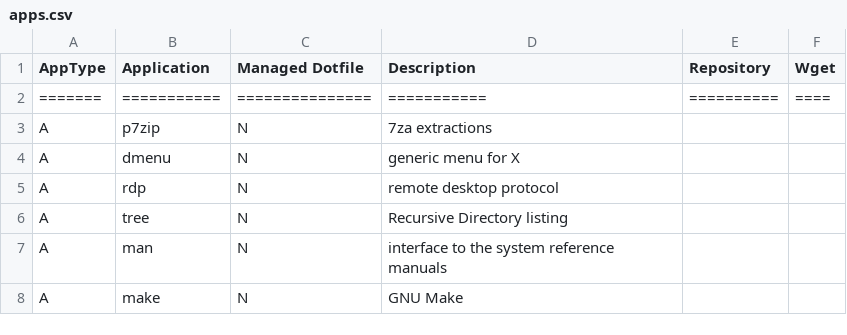
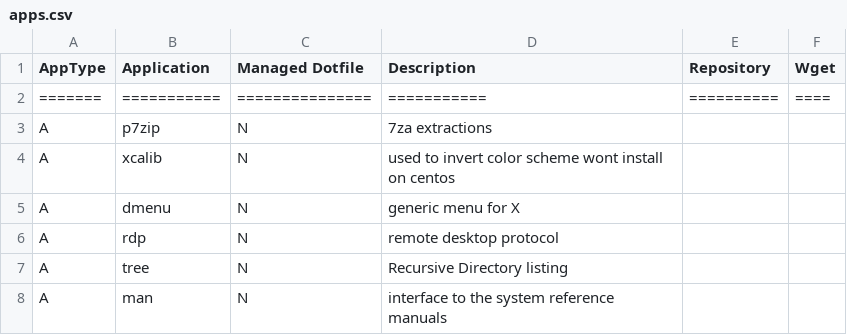
Before and after one commit to gutelfuldead/dotfiles, a CSV file: apps.csv, drawn as a sheet; only a part is shown; the shorter side is filled out with more unchanged rows.

Commit message:
add invert app

```diff
--- a/apps.csv
+++ b/apps.csv
@@ -3,2 +3,3 @@ AppType,Application,Managed Dotfile,Description,Repository,Wget
 A,p7zip,N,7za extractions,,
+A,xcalib,N,used to invert color scheme wont install on centos,,
 A,dmenu,N,generic menu for X,,
```
Also changed, not shown: 1 other file.
